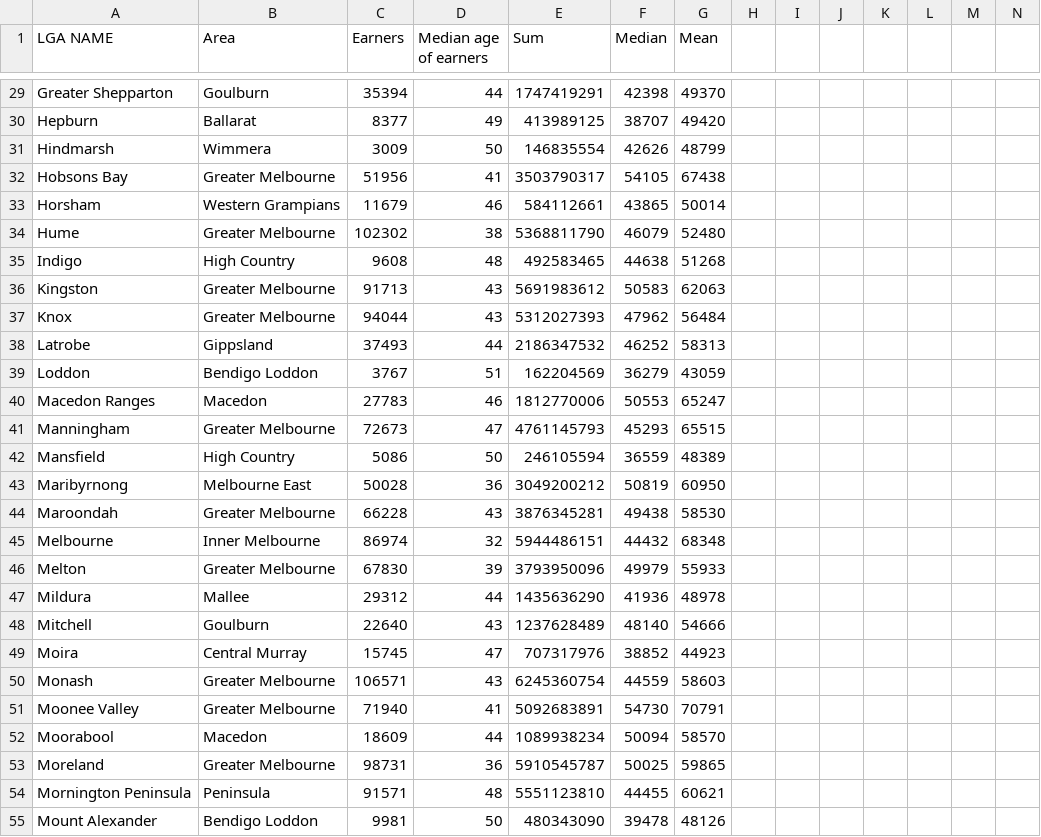
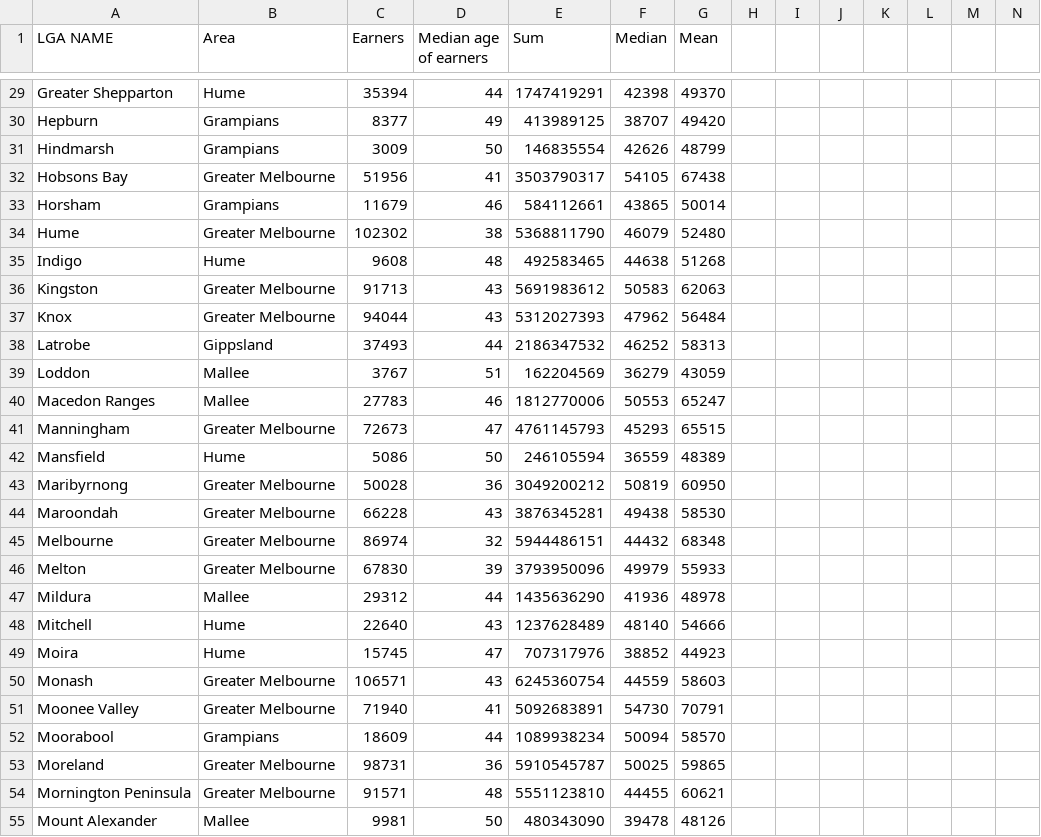
Before and after one commit to Jsee1/jsee1-vega, a CSV file: data/MedianMeanLGA.csv, drawn as a sheet; only a part is shown, gaps mark what is left out; the diff covers the shown part only; the diff names each change by its address in the sheet, - before the commit and + after, or states it on an @@ line.

```diff
--- a/data/MedianMeanLGA.csv
+++ b/data/MedianMeanLGA.csv
-B29 (Area): Goulburn
+B29 (Area): Hume
-B30 (Area): Ballarat
+B30 (Area): Grampians
-B31 (Area): Wimmera
+B31 (Area): Grampians
-B33 (Area): Western Grampians
+B33 (Area): Grampians
-B35 (Area): High Country
+B35 (Area): Hume
-B39 (Area): Bendigo Loddon
+B39 (Area): Mallee
-B40 (Area): Macedon
+B40 (Area): Mallee
-B42 (Area): High Country
+B42 (Area): Hume
-B43 (Area): Melbourne East
+B43 (Area): Greater Melbourne
-B45 (Area): Inner Melbourne
+B45 (Area): Greater Melbourne
-B48 (Area): Goulburn
+B48 (Area): Hume
-B49 (Area): Central Murray
+B49 (Area): Hume
-B52 (Area): Macedon
+B52 (Area): Grampians
-B54 (Area): Peninsula
+B54 (Area): Greater Melbourne
-B55 (Area): Bendigo Loddon
+B55 (Area): Mallee
```
Also changed, not shown: 38 edited cells elsewhere in this file.
